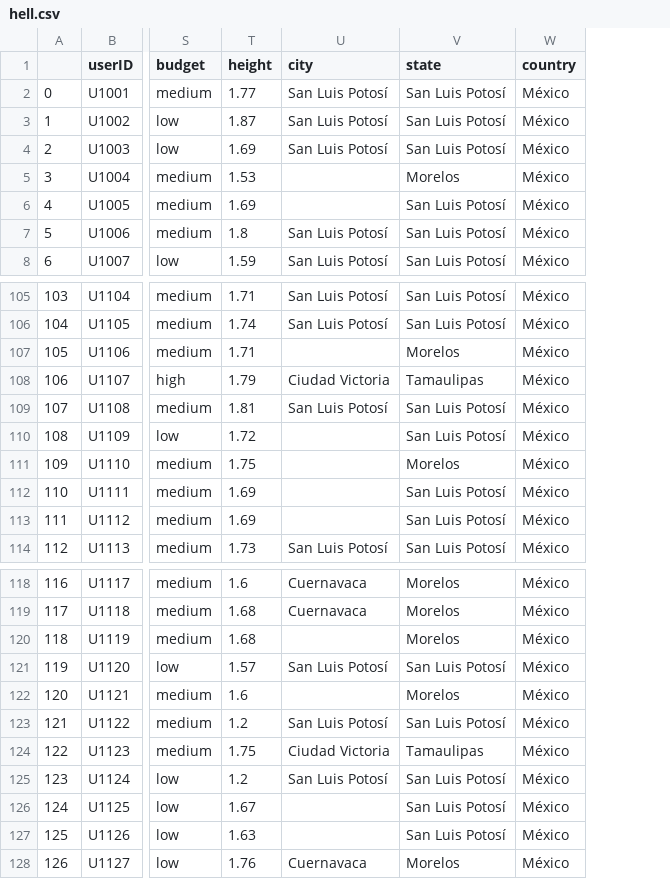
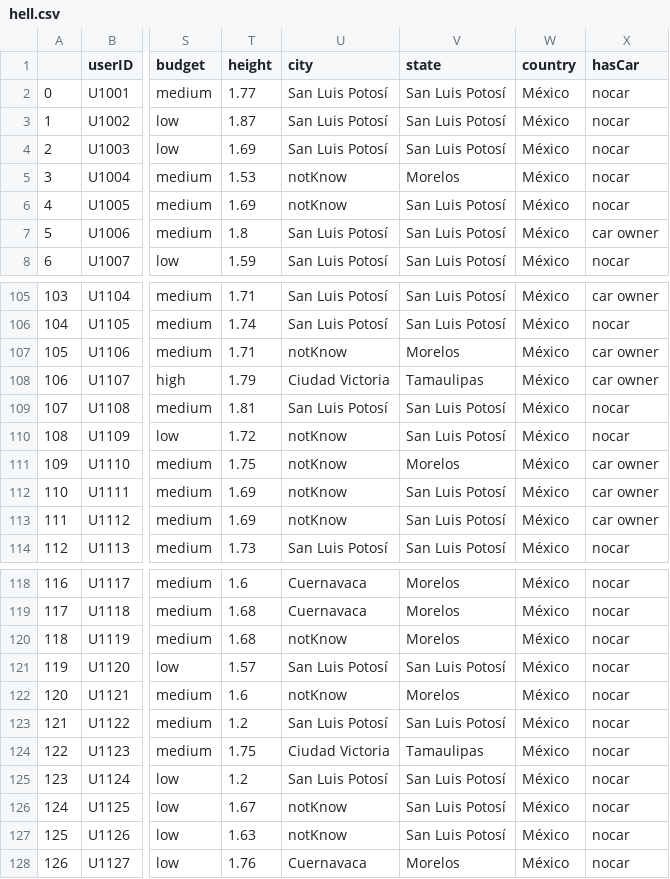
Before and after one commit to noorhonjol/staticalanlysis, a CSV file: hell.csv, drawn as a sheet; only a part is shown, gaps mark what is left out; the diff covers the shown part only; the diff names each change by its address in the sheet, - before the commit and + after, or states it on an @@ line.

```diff
--- a/hell.csv
+++ b/hell.csv
+column X (hasCar), rows 2-8: nocar | nocar | nocar | nocar | nocar | car owner | nocar; rows 105-114: car owner | nocar | car owner | car owner | nocar | nocar | car owner | car owner | car owner | nocar; rows 118-128: all nocar
-U5:U6 (city): (empty)
+U5:U6 (city): notKnow
-U107 (city): (empty)
+U107 (city): notKnow
-U110:U113 (city): (empty)
+U110:U113 (city): notKnow
-U120 (city): (empty)
+U120 (city): notKnow
-U122 (city): (empty)
+U122 (city): notKnow
-U126:U127 (city): (empty)
+U126:U127 (city): notKnow
```
Also changed, not shown: 21 edited cells elsewhere in this file, 1 other file.
